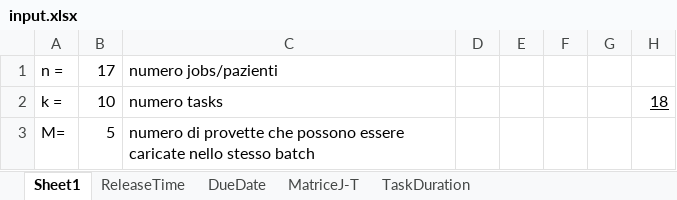
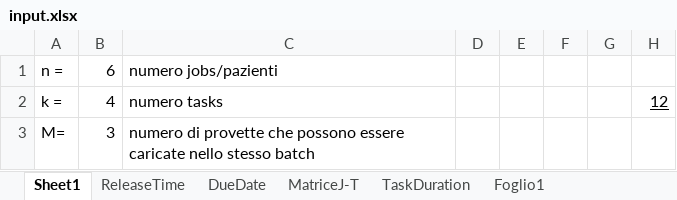
Before and after one commit to elenagaldi/ProgettoRO, an Excel workbook: input.xlsx, sheet Sheet1, drawn as a sheet; values as stored, in another font and other column widths than the file's, no borders; the diff names each change by its address in the sheet, - before the commit and + after, or states it on an @@ line.

```diff
--- a/input.xlsx (sheet Sheet1)
+++ b/input.xlsx (sheet Sheet1)
+sheet tab: Foglio1
-B1: 17
+B1: 6
-B2: 10
+B2: 4
-H2: 18
+H2: 12
-B3: 5
+B3: 3
```
Also changed, not shown: sheet MatriceJ-T, sheet DueDate, sheet ReleaseTime, sheet TaskDuration, formulas that keep their value.
